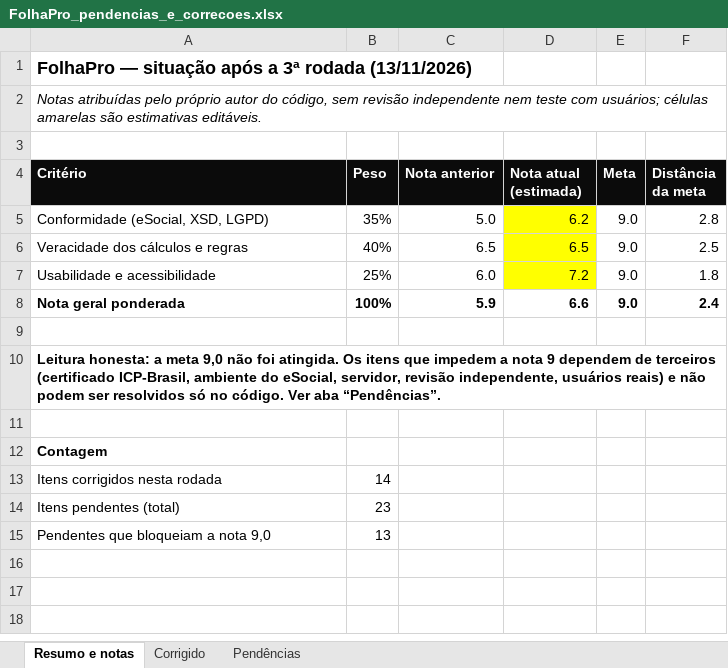
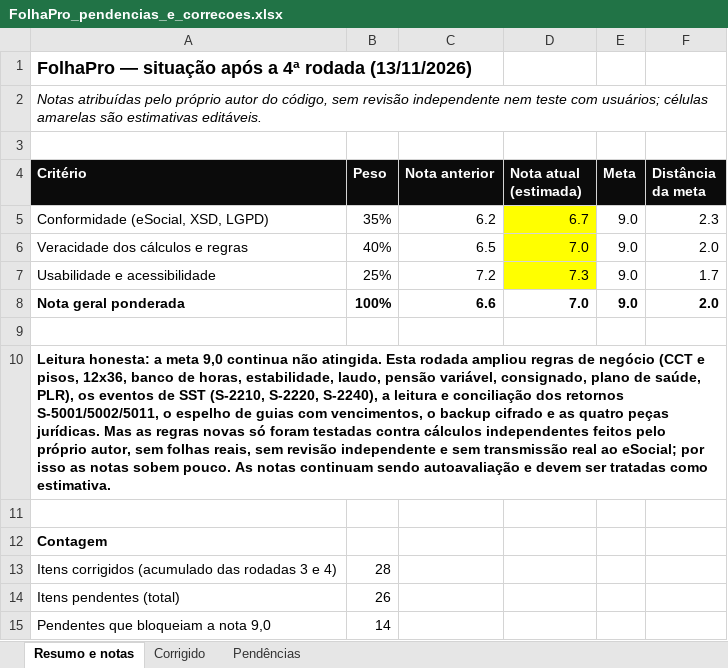
Before and after one commit to luizvazj-tech/ERP-EMPRESAS-NORMAIS, an Excel workbook: docs/FolhaPro_pendencias_e_correcoes.xlsx, sheet Resumo e notas, drawn as a sheet; values as stored, in another font and other column widths than the file's, no borders; removed rows and columns are numbered as before the commit, all else as after; the diff names each change by its address in the sheet, - before the commit and + after, or states it on an @@ line.

```diff
--- a/docs/FolhaPro_pendencias_e_correcoes.xlsx (sheet Resumo e notas)
+++ b/docs/FolhaPro_pendencias_e_correcoes.xlsx (sheet Resumo e notas)
-A1 (Critério): …após a 3ª rodada (13/11/2026)
+A1 (Critério): …após a 4ª rodada (13/11/2026)
-C5 (Nota anterior): 5.0
+C5 (Nota anterior): 6.2
-D5 (Nota atual (estimada)): 6.2
+D5 (Nota atual (estimada)): 6.7
-F5 (Distância da meta): 2.8
+F5 (Distância da meta): 2.3
-D6 (Nota atual (estimada)): 6.5
+D6 (Nota atual (estimada)): 7.0
-F6 (Distância da meta): 2.5
+F6 (Distância da meta): 2.0
-C7 (Nota anterior): 6.0
+C7 (Nota anterior): 7.2
-D7 (Nota atual (estimada)): 7.2
+D7 (Nota atual (estimada)): 7.3
-F7 (Distância da meta): 1.8
+F7 (Distância da meta): 1.7
-C8 (Nota anterior): 5.9
+C8 (Nota anterior): 6.6
-D8 (Nota atual (estimada)): 6.6
+D8 (Nota atual (estimada)): 7.0
-F8 (Distância da meta): 2.4
+F8 (Distância da meta): 2.0
-A10 (Critério): …meta 9,0 não foi atingida. Os itens que impedem a nota 9 dependem de terceiros (certificado ICP-Brasil, ambiente do eSocial, servidor, revisão independente, usuários reais) e não podem ser resolvidos só no código. Ver aba “Pendências”.
+A10 (Critério): …meta 9,0 continua não atingida. Esta rodada ampliou regras de negócio (CCT e pisos, 12x36, banco de horas, estabilidade, laudo, pensão variável, consignado, plano de saúde, PLR), os eventos de SST (S-2210, S-2220, S-2240), a leitura e conciliação dos retornos S-5001/5002/5011, o espelho de guias com vencimentos, o backup cifrado e as quatro peças jurídicas. Mas as regras novas só foram testadas contra cálculos independentes feitos pelo próprio autor, sem folhas reais, sem revisão independente e sem transmissão real ao eSocial; por isso as notas sobem pouco. As notas continuam sendo autoavaliação e devem ser tratadas como estimativa.
-row 13: Itens corrigidos nesta rodada | 14
+row 13: Itens corrigidos (acumulado das rodadas 3 e 4) | 28
-B14 (Peso): 23
+B14 (Peso): 26
-B15 (Peso): 13
+B15 (Peso): 14
```
Also changed, not shown: sheet Corrigido, sheet Pendências, 25 other files.
